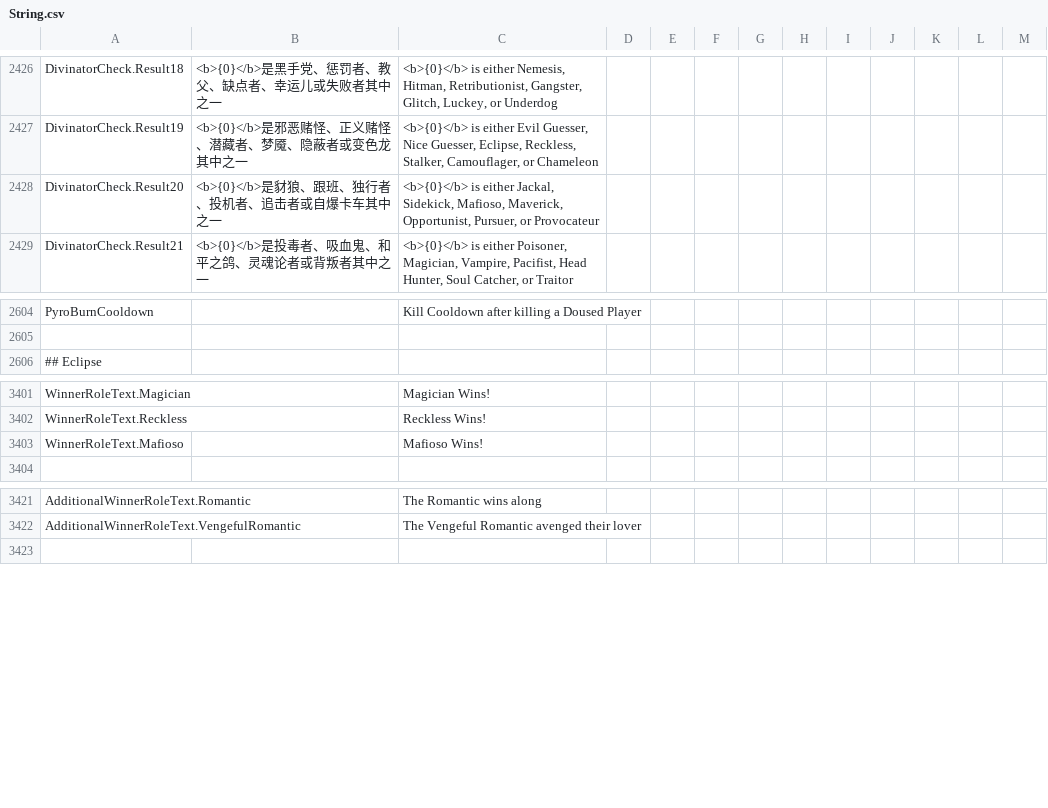
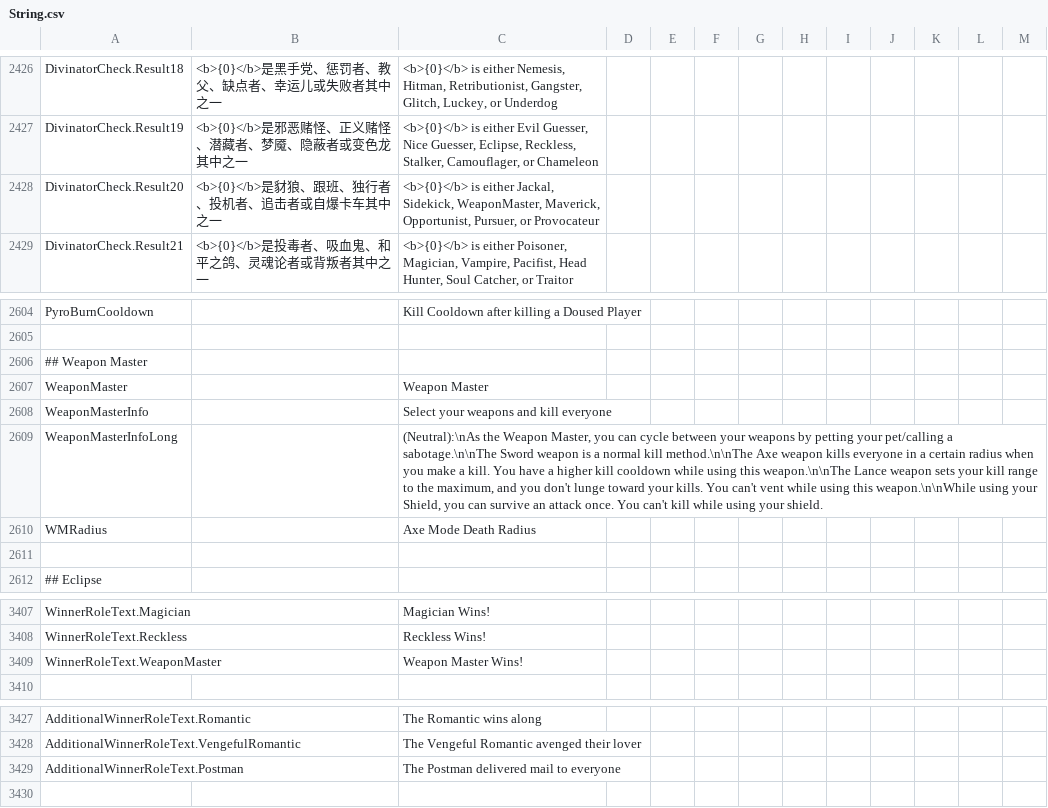
Before and after one commit to Gurge44/EndlessHostRoles, a CSV file: Resources/String.csv, drawn as a sheet; only a part is shown, gaps mark what is left out.

Commit message:
Start Weapon Master

```diff
--- a/Resources/String.csv
+++ b/Resources/String.csv
@@ -2428,3 +2428,3 @@
 "DivinatorCheck.Result19","<b>{0}</b>是邪恶赌怪、正义赌怪、潜藏者、梦魇、隐蔽者或变色龙其中之一","<b>{0}</b> is either Evil Guesser, Nice Guesser, Eclipse, Reckless, Stalker, Camouflager, or Chameleon","","",""
-"DivinatorCheck.Result20","<b>{0}</b>是豺狼、跟班、独行者、投机者、追击者或自爆卡车其中之一","<b>{0}</b> is either Jackal, Sidekick, Mafioso, Maverick, Opportunist, Pursuer, or Provocateur","","",""
+"DivinatorCheck.Result20","<b>{0}</b>是豺狼、跟班、独行者、投机者、追击者或自爆卡车其中之一","<b>{0}</b> is either Jackal, Sidekick, WeaponMaster, Maverick, Opportunist, Pursuer, or Provocateur","","",""
 "DivinatorCheck.Result21","<b>{0}</b>是投毒者、吸血鬼、和平之鸽、灵魂论者或背叛者其中之一","<b>{0}</b> is either Poisoner, Magician, Vampire, Pacifist, Head Hunter, Soul Catcher, or Traitor","","",""
@@ -2606,2 +2606,8 @@
 
+"## Weapon Master"
+"WeaponMaster","","Weapon Master","","",""
+"WeaponMasterInfo","","Select your weapons and kill everyone","","",""
+"WeaponMasterInfoLong","","(Neutral):\nAs the Weapon Master, you can cycle between your weapons by petting your pet/calling a sabotage.\n\nThe Sword weapon is a normal kill method.\n\nThe Axe weapon kills everyone in a certain radius when you make a kill. You have a higher kill cooldown while using this weapon.\n\nThe Lance weapon sets your kill range to the maximum, and you don't lunge toward your kills. You can't vent while using this weapon.\n\nWhile using your Shield, you can survive an attack once. You can't kill while using your shield.","","",""
+"WMRadius","","Axe Mode Death Radius","","",""
+
 "## Eclipse"
@@ -3405,3 +3411,3 @@
 "WinnerRoleText.Reckless","","Reckless Wins!","","",""
-"WinnerRoleText.Mafioso","","Mafioso Wins!","","",""
+"WinnerRoleText.WeaponMaster","","Weapon Master Wins!","","",""
 
@@ -3425,2 +3431,3 @@
 "AdditionalWinnerRoleText.VengefulRomantic","","The Vengeful Romantic avenged their lover","","",""
+"AdditionalWinnerRoleText.Postman","","The Postman delivered mail to everyone","","",""
 
```
Also changed, not shown: 20 other files.
